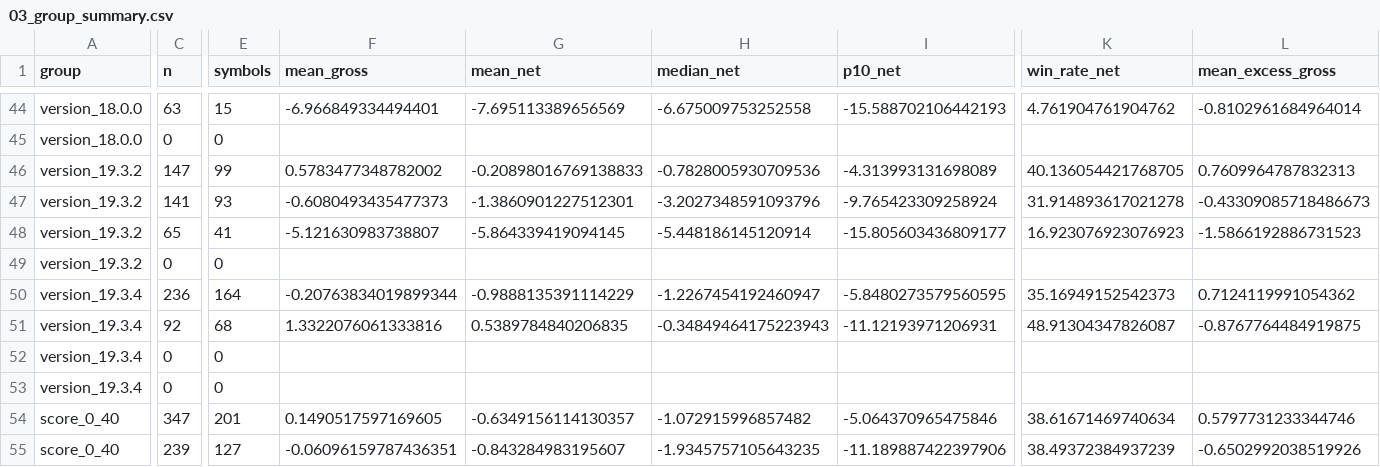
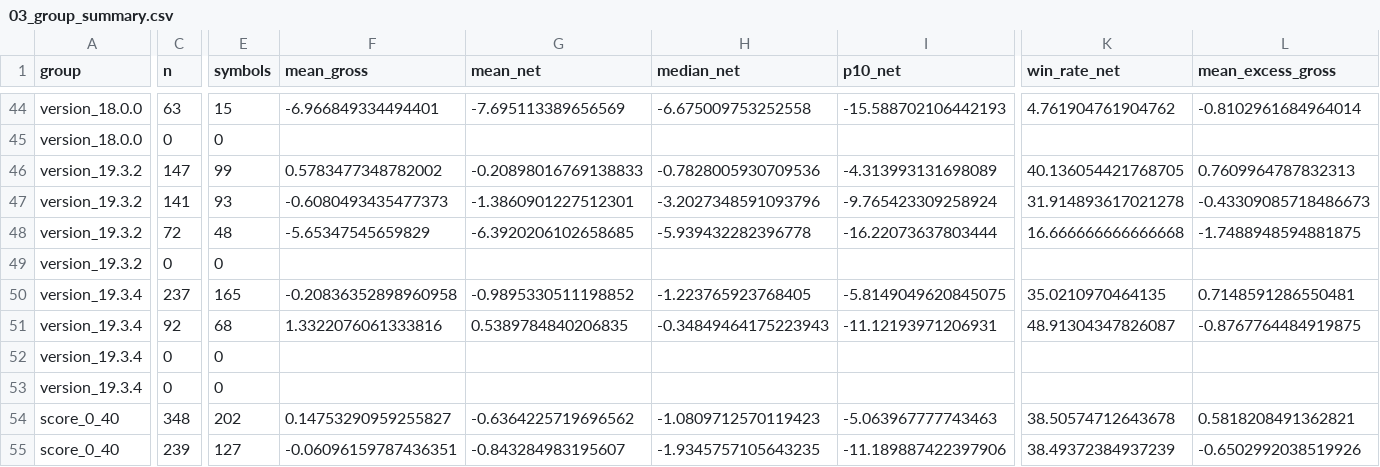
Before and after one commit to flyree140/GPT_stocklab, a CSV file: data/evaluation/03_group_summary.csv, drawn as a sheet; only a part is shown, gaps mark what is left out; removed rows and columns are numbered as before the commit, all else as after; rows hold the shown columns only; the diff covers the shown part only; the diff names each change by its address in the sheet, - before the commit and + after, or states it on an @@ line.

```diff
--- a/data/evaluation/03_group_summary.csv
+++ b/data/evaluation/03_group_summary.csv
-row 48: version_19.3.2 | 65 | 41 | -5.121630983738807 | -5.864339419094145 | -5.448186145120914 | -15.805603436809177 | 16.923076923076923 | -1.5866192886731523
+row 48: version_19.3.2 | 72 | 48 | -5.65347545659829 | -6.3920206102658685 | -5.939432282396778 | -16.22073637803444 | 16.666666666666668 | -1.7488948594881875
-C50 (n): 236
+C50 (n): 237
-E50 (symbols): 164
+E50 (symbols): 165
-F50 (mean_gross): -0.20763834019899344
+F50 (mean_gross): -0.20836352898960958
-G50 (mean_net): -0.9888135391114229
+G50 (mean_net): -0.9895330511198852
-H50 (median_net): -1.2267454192460947
+H50 (median_net): -1.223765923768405
-I50 (p10_net): -5.8480273579560595
+I50 (p10_net): -5.8149049620845075
-K50 (win_rate_net): 35.16949152542373
+K50 (win_rate_net): 35.0210970464135
-L50 (mean_excess_gross): 0.7124119991054362
+L50 (mean_excess_gross): 0.7148591286550481
-C54 (n): 347
+C54 (n): 348
-E54 (symbols): 201
+E54 (symbols): 202
-F54 (mean_gross): 0.1490517597169605
+F54 (mean_gross): 0.14753290959255827
-G54 (mean_net): -0.6349156114130357
+G54 (mean_net): -0.6364225719696562
-H54 (median_net): -1.072915996857482
+H54 (median_net): -1.0809712570119423
-I54 (p10_net): -5.064370965475846
+I54 (p10_net): -5.063967777743463
-K54 (win_rate_net): 38.61671469740634
+K54 (win_rate_net): 38.50574712643678
-L54 (mean_excess_gross): 0.5797731233344746
+L54 (mean_excess_gross): 0.5818208491362821
```
Also changed, not shown: 2 added rows, 2 removed rows and 80 edited cells elsewhere in this file, data/evaluation/05_unresolved_latest_signals.csv, 10 other files.
